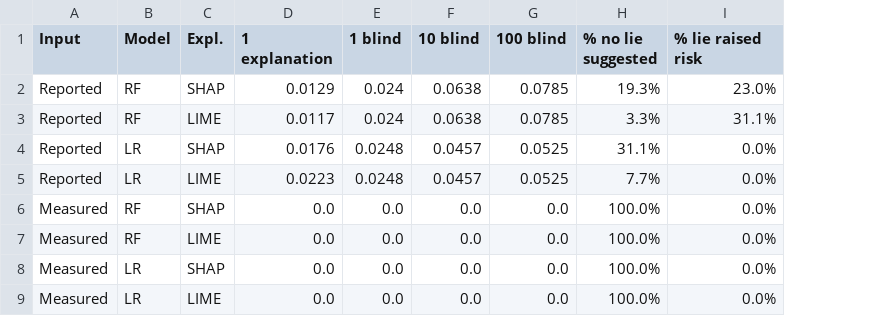
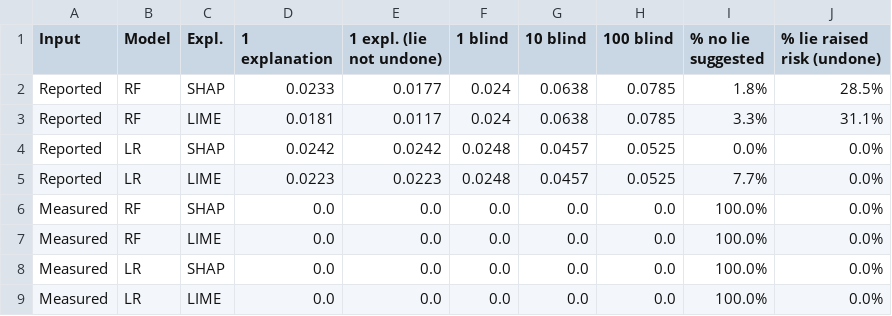
Before and after one commit to AkkiNikumbh/BTECH_PROJECT, a CSV file: results/tables/table7_score_reductions.csv, drawn as a sheet; addresses are those after the commit; the diff names each change by its address in the sheet, - before the commit and + after, or states it on an @@ line.

```diff
--- a/results/tables/table7_score_reductions.csv
+++ b/results/tables/table7_score_reductions.csv
+column E (1 expl. (lie not undone)), rows 2-9: 0.0177 | 0.0117 | 0.0242 | 0.0223 | 0.0 | 0.0 | 0.0 | 0.0
-J1: % lie raised risk
+J1: % lie raised risk (undone)
-D2 (1 explanation): 0.0129
+D2 (1 explanation): 0.0233
-I2 (% no lie suggested): 19.3%
+I2 (% no lie suggested): 1.8%
-J2 (% lie raised risk (undone)): 23.0%
+J2 (% lie raised risk (undone)): 28.5%
-D3 (1 explanation): 0.0117
+D3 (1 explanation): 0.0181
-D4 (1 explanation): 0.0176
+D4 (1 explanation): 0.0242
-I4 (% no lie suggested): 31.1%
+I4 (% no lie suggested): 0.0%
```
Also changed, not shown: results/tables/final_results.csv, results/tables/table4_main_results.csv, 42 other files.
